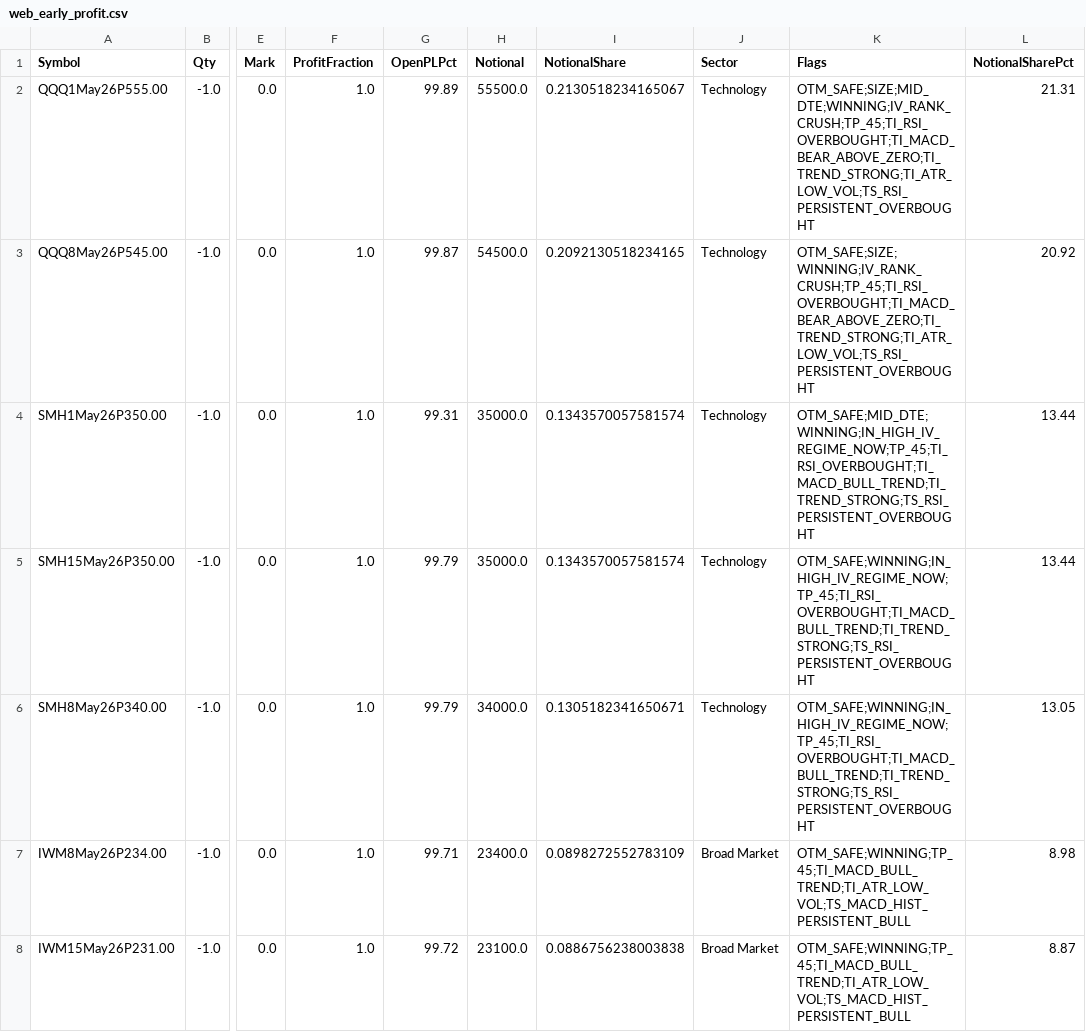
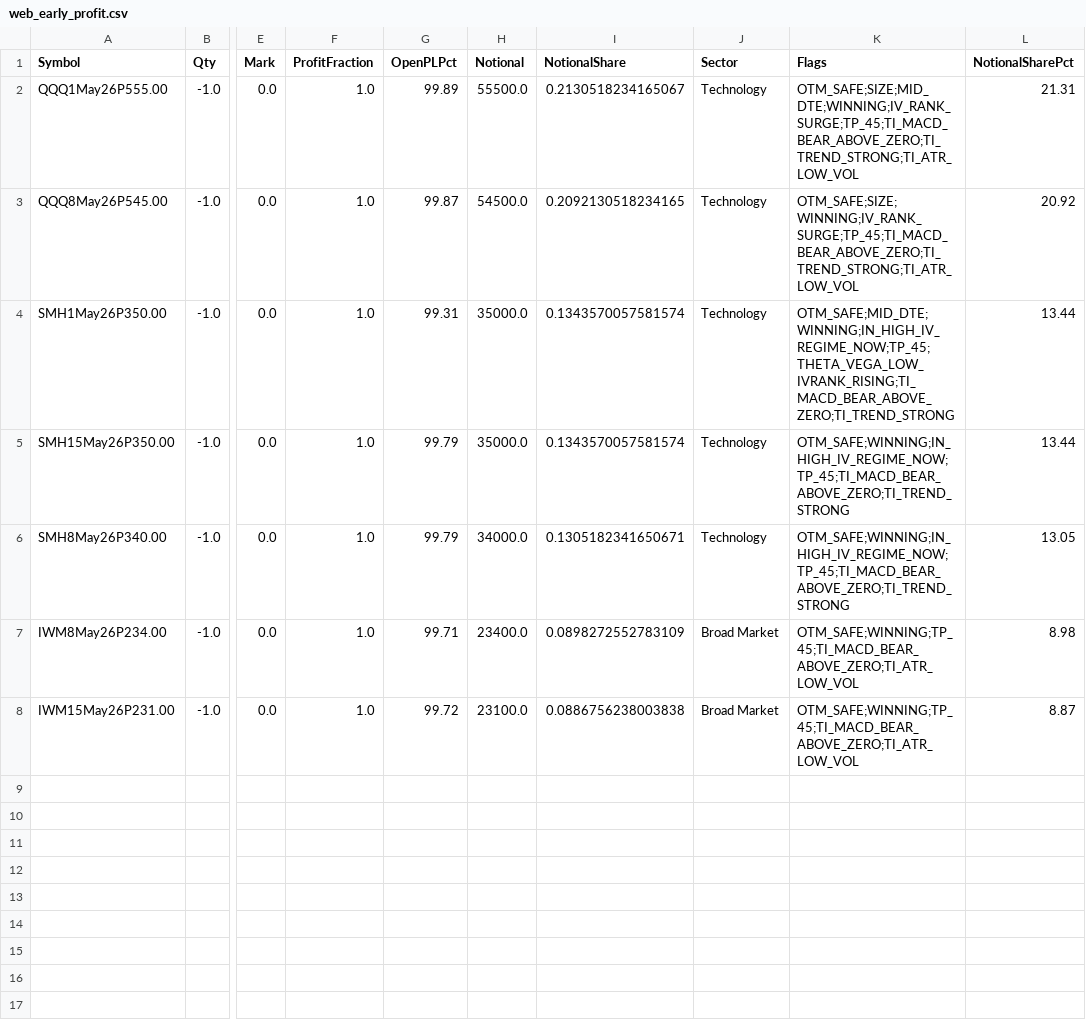
Before and after one commit to mingchen112001-crypto/csv-dashboard, a CSV file: data/web_early_profit.csv, drawn as a sheet; only a part is shown, gaps mark what is left out; the diff names each change by its address in the sheet, - before the commit and + after, or states it on an @@ line.

```diff
--- a/data/web_early_profit.csv
+++ b/data/web_early_profit.csv
-K2 (Flags): OTM_SAFE;SIZE;MID_DTE;WINNING;IV_RANK_CRUSH;TP_45;TI_RSI_OVERBOUGHT;TI_MACD_BEAR_ABOVE_ZERO;TI_TREND_STRONG;TI_ATR_LOW_VOL;TS_RSI_PERSISTENT_OVERBOUGHT
+K2 (Flags): OTM_SAFE;SIZE;MID_DTE;WINNING;IV_RANK_SURGE;TP_45;TI_MACD_BEAR_ABOVE_ZERO;TI_TREND_STRONG;TI_ATR_LOW_VOL
-K3 (Flags): OTM_SAFE;SIZE;WINNING;IV_RANK_CRUSH;TP_45;TI_RSI_OVERBOUGHT;TI_MACD_BEAR_ABOVE_ZERO;TI_TREND_STRONG;TI_ATR_LOW_VOL;TS_RSI_PERSISTENT_OVERBOUGHT
+K3 (Flags): OTM_SAFE;SIZE;WINNING;IV_RANK_SURGE;TP_45;TI_MACD_BEAR_ABOVE_ZERO;TI_TREND_STRONG;TI_ATR_LOW_VOL
-K4 (Flags): OTM_SAFE;MID_DTE;WINNING;IN_HIGH_IV_REGIME_NOW;TP_45;TI_RSI_OVERBOUGHT;TI_MACD_BULL_TREND;TI_TREND_STRONG;TS_RSI_PERSISTENT_OVERBOUGHT
+K4 (Flags): OTM_SAFE;MID_DTE;WINNING;IN_HIGH_IV_REGIME_NOW;TP_45;THETA_VEGA_LOW_IVRANK_RISING;TI_MACD_BEAR_ABOVE_ZERO;TI_TREND_STRONG
-K5:K6 (Flags): OTM_SAFE;WINNING;IN_HIGH_IV_REGIME_NOW;TP_45;TI_RSI_OVERBOUGHT;TI_MACD_BULL_TREND;TI_TREND_STRONG;TS_RSI_PERSISTENT_OVERBOUGHT
+K5:K6 (Flags): OTM_SAFE;WINNING;IN_HIGH_IV_REGIME_NOW;TP_45;TI_MACD_BEAR_ABOVE_ZERO;TI_TREND_STRONG
-K7:K8 (Flags): OTM_SAFE;WINNING;TP_45;TI_MACD_BULL_TREND;TI_ATR_LOW_VOL;TS_MACD_HIST_PERSISTENT_BULL
+K7:K8 (Flags): OTM_SAFE;WINNING;TP_45;TI_MACD_BEAR_ABOVE_ZERO;TI_ATR_LOW_VOL
```
Also changed, not shown: data/web_portfolio_summary.csv, data/web_top_trim.csv.
